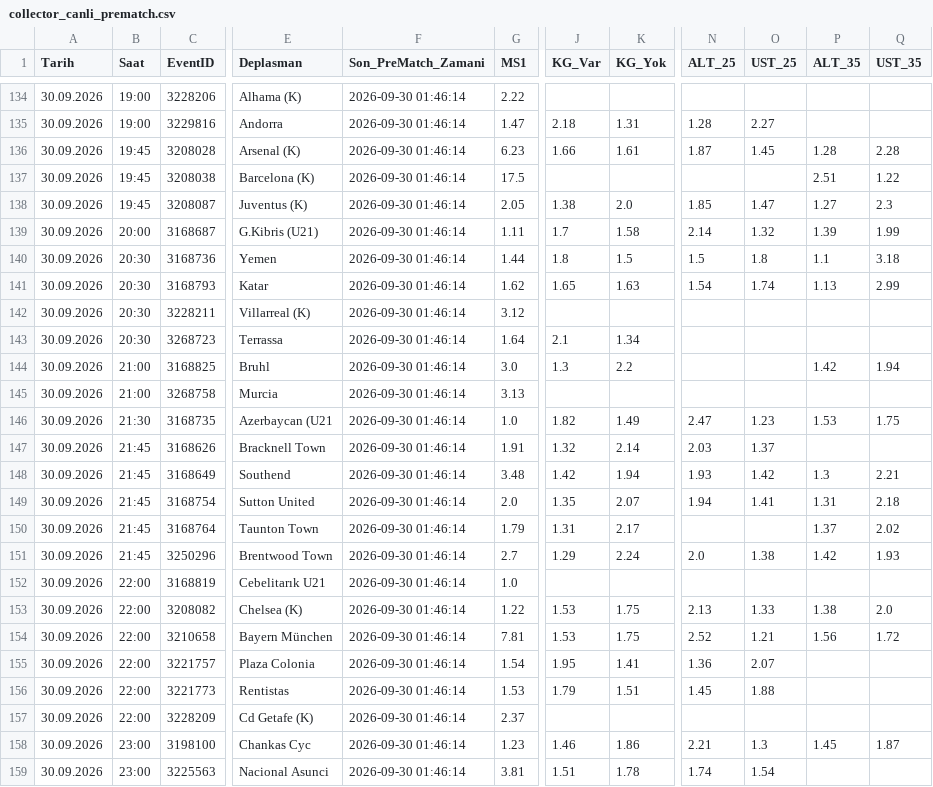
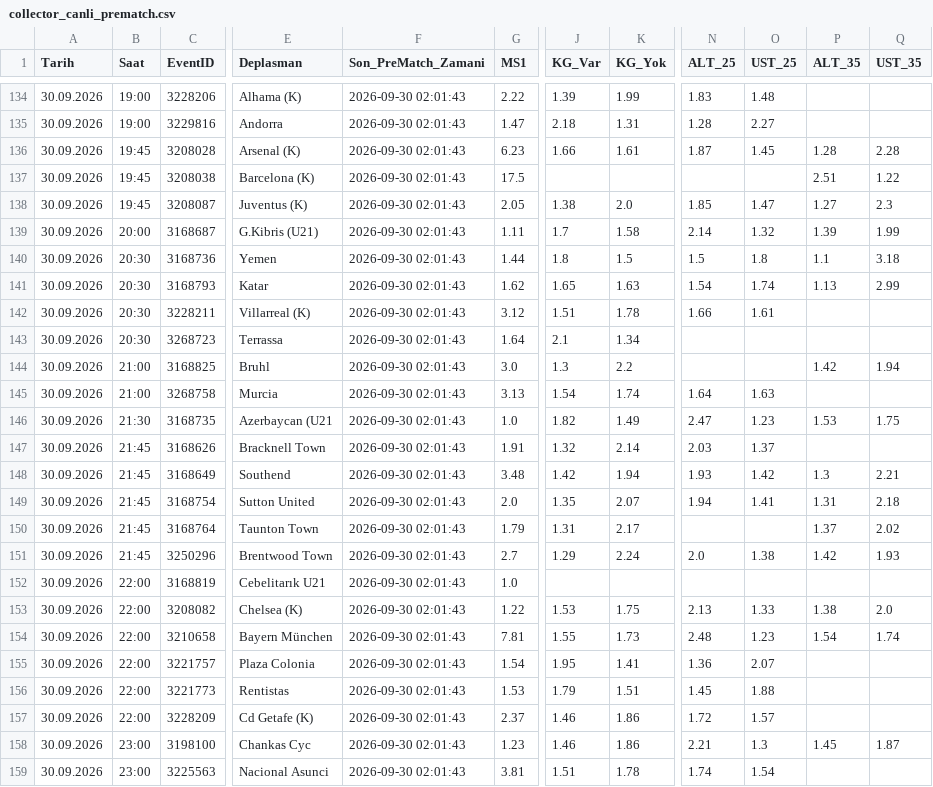
Before and after one commit to volkansevinc58-pixel/OranAI-Collector, a CSV file: collector_canli_prematch.csv, drawn as a sheet; only a part is shown, gaps mark what is left out; the diff covers the shown part only; the diff names each change by its address in the sheet, - before the commit and + after, or states it on an @@ line.

```diff
--- a/collector_canli_prematch.csv
+++ b/collector_canli_prematch.csv
-F134:F159 (Son_PreMatch_Zamani): 2026-09-30 01:46:14
+F134:F159 (Son_PreMatch_Zamani): 2026-09-30 02:01:43
-J134 (KG_Var): (empty)
+J134 (KG_Var): 1.39
-K134 (KG_Yok): (empty)
+K134 (KG_Yok): 1.99
-N134 (ALT_25): (empty)
+N134 (ALT_25): 1.83
-O134 (UST_25): (empty)
+O134 (UST_25): 1.48
-J142 (KG_Var): (empty)
+J142 (KG_Var): 1.51
-K142 (KG_Yok): (empty)
+K142 (KG_Yok): 1.78
-N142 (ALT_25): (empty)
+N142 (ALT_25): 1.66
-O142 (UST_25): (empty)
+O142 (UST_25): 1.61
-J145 (KG_Var): (empty)
+J145 (KG_Var): 1.54
-K145 (KG_Yok): (empty)
+K145 (KG_Yok): 1.74
-N145 (ALT_25): (empty)
+N145 (ALT_25): 1.64
-O145 (UST_25): (empty)
+O145 (UST_25): 1.63
-J154 (KG_Var): 1.53
+J154 (KG_Var): 1.55
-K154 (KG_Yok): 1.75
+K154 (KG_Yok): 1.73
-N154 (ALT_25): 2.52
+N154 (ALT_25): 2.48
-O154 (UST_25): 1.21
+O154 (UST_25): 1.23
-P154 (ALT_35): 1.56
+P154 (ALT_35): 1.54
-Q154 (UST_35): 1.72
+Q154 (UST_35): 1.74
-J157 (KG_Var): (empty)
+J157 (KG_Var): 1.46
-K157 (KG_Yok): (empty)
+K157 (KG_Yok): 1.86
-N157 (ALT_25): (empty)
+N157 (ALT_25): 1.72
-O157 (UST_25): (empty)
+O157 (UST_25): 1.57
```
Also changed, not shown: 94 edited cells elsewhere in this file, collector_canli_master.csv.
